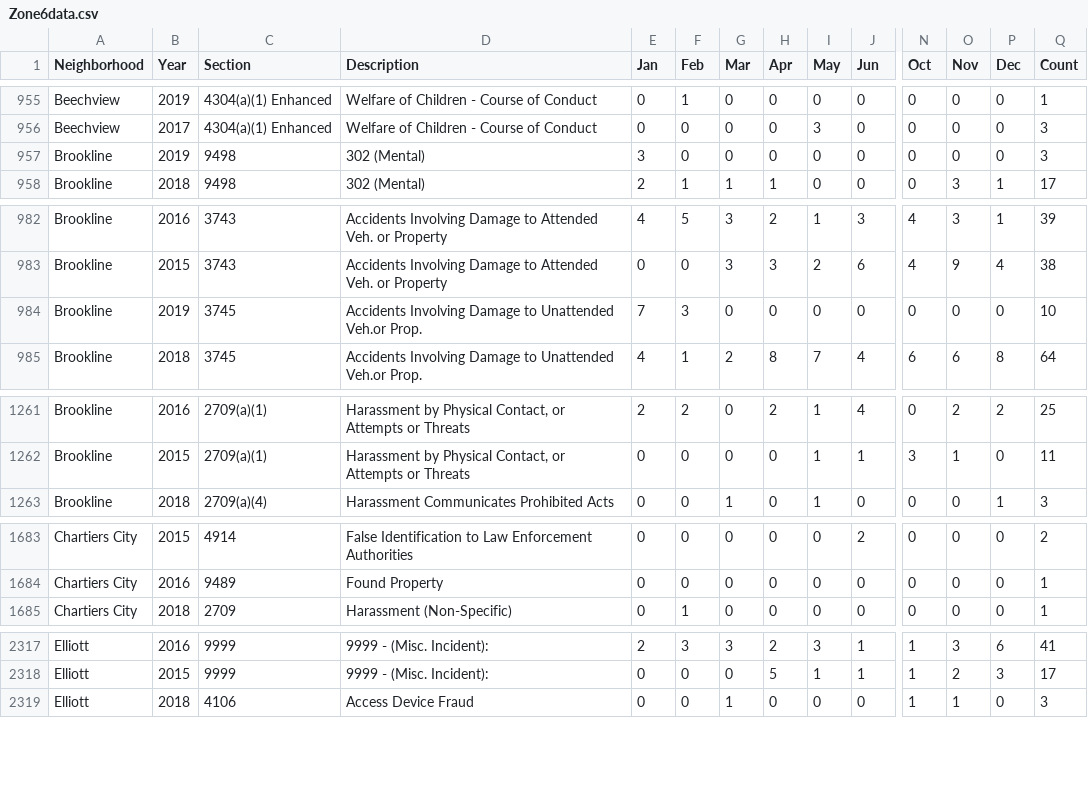
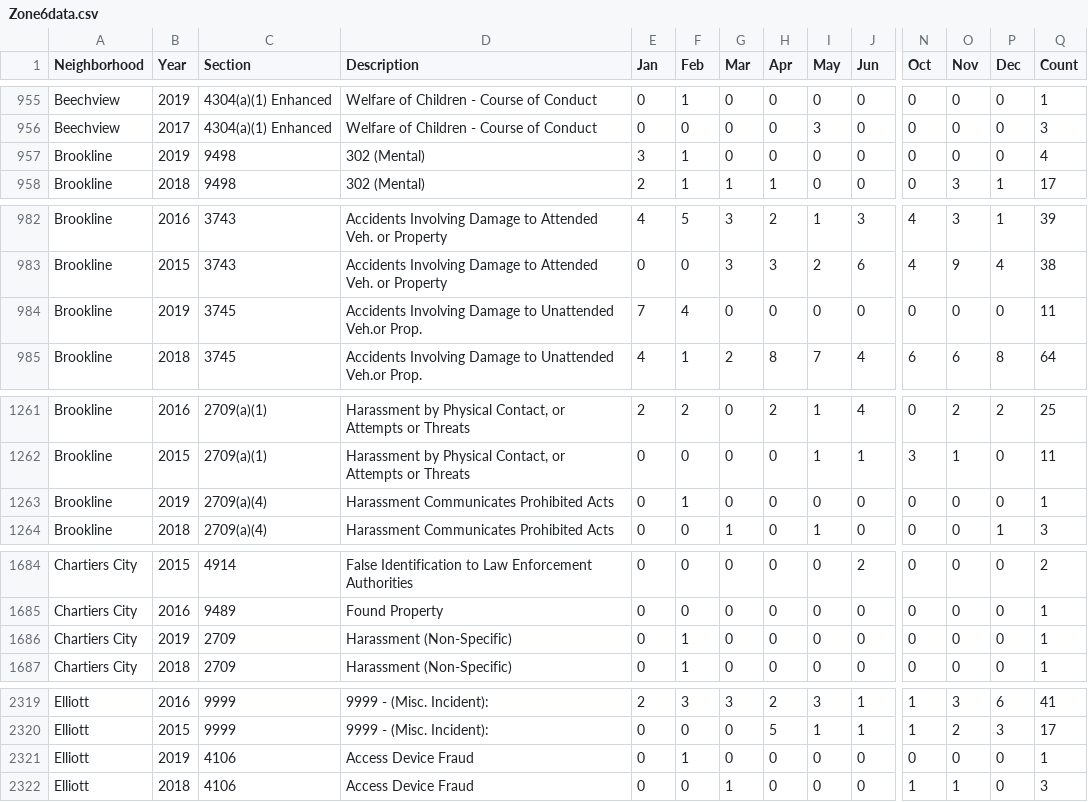
Before and after one commit to mhowe0422/mhowe0422.github.io, a CSV file: Zone6/Zone6data.csv, drawn as a sheet; only a part is shown, gaps mark what is left out; rows hold the shown columns only; the diff covers the shown part only; the diff names each change by its address in the sheet, - before the commit and + after, or states it on an @@ line.

```diff
--- a/Zone6/Zone6data.csv
+++ b/Zone6/Zone6data.csv
-F957 (Feb): 0
+F957 (Feb): 1
-Q957 (Count): 3
+Q957 (Count): 4
-F984 (Feb): 3
+F984 (Feb): 4
-Q984 (Count): 10
+Q984 (Count): 11
+row 1263: Brookline | 2019 | 2709(a)(4) | Harassment Communicates Prohibited Acts | 0 | 1 | 0 | 0 | 0 | 0 | 0 | 0 | 0 | 1
+row 1686: Chartiers City | 2019 | 2709 | Harassment (Non-Specific) | 0 | 1 | 0 | 0 | 0 | 0 | 0 | 0 | 0 | 1
+row 2321: Elliott | 2019 | 4106 | Access Device Fraud | 0 | 1 | 0 | 0 | 0 | 0 | 0 | 0 | 0 | 1
```
Also changed, not shown: 4 moved rows and 16 edited cells elsewhere in this file, 1 other file.
